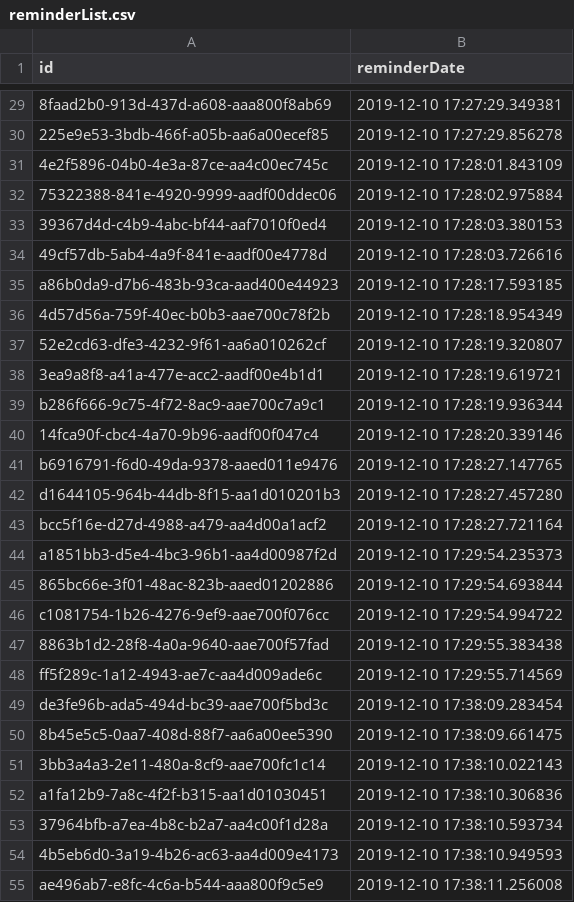
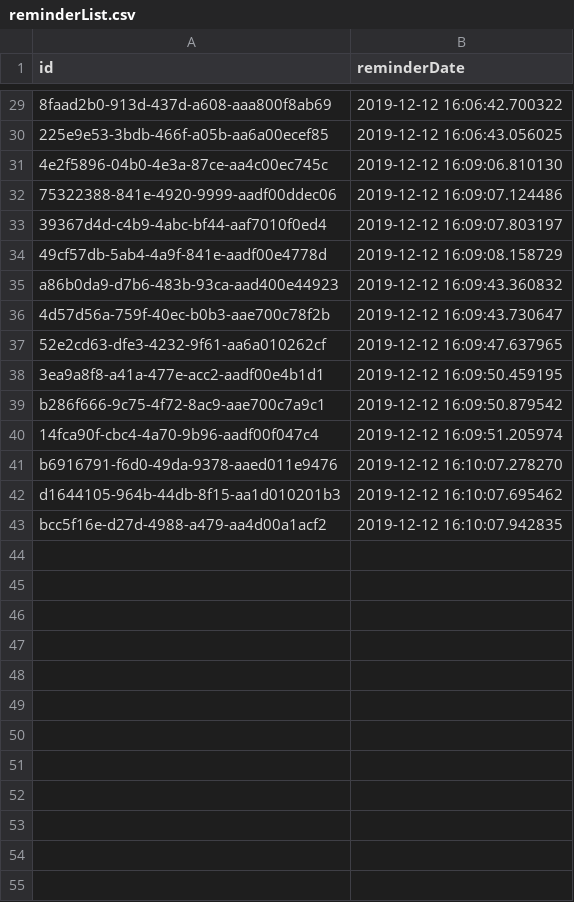
Before and after one commit to anthonychia/bud_scraping, a CSV file: reminderList.csv, drawn as a sheet; only a part is shown, gaps mark what is left out; the diff covers the shown part only; the diff names each change by its address in the sheet, - before the commit and + after, or states it on an @@ line.

```diff
--- a/reminderList.csv
+++ b/reminderList.csv
-B29 (reminderDate): 2019-12-10 17:27:29.349381
+B29 (reminderDate): 2019-12-12 16:06:42.700322
-B30 (reminderDate): 2019-12-10 17:27:29.856278
+B30 (reminderDate): 2019-12-12 16:06:43.056025
-B31 (reminderDate): 2019-12-10 17:28:01.843109
+B31 (reminderDate): 2019-12-12 16:09:06.810130
-B32 (reminderDate): 2019-12-10 17:28:02.975884
+B32 (reminderDate): 2019-12-12 16:09:07.124486
-B33 (reminderDate): 2019-12-10 17:28:03.380153
+B33 (reminderDate): 2019-12-12 16:09:07.803197
-B34 (reminderDate): 2019-12-10 17:28:03.726616
+B34 (reminderDate): 2019-12-12 16:09:08.158729
-B35 (reminderDate): 2019-12-10 17:28:17.593185
+B35 (reminderDate): 2019-12-12 16:09:43.360832
-B36 (reminderDate): 2019-12-10 17:28:18.954349
+B36 (reminderDate): 2019-12-12 16:09:43.730647
-B37 (reminderDate): 2019-12-10 17:28:19.320807
+B37 (reminderDate): 2019-12-12 16:09:47.637965
-B38 (reminderDate): 2019-12-10 17:28:19.619721
+B38 (reminderDate): 2019-12-12 16:09:50.459195
-B39 (reminderDate): 2019-12-10 17:28:19.936344
+B39 (reminderDate): 2019-12-12 16:09:50.879542
-B40 (reminderDate): 2019-12-10 17:28:20.339146
+B40 (reminderDate): 2019-12-12 16:09:51.205974
-B41 (reminderDate): 2019-12-10 17:28:27.147765
+B41 (reminderDate): 2019-12-12 16:10:07.278270
-B42 (reminderDate): 2019-12-10 17:28:27.457280
+B42 (reminderDate): 2019-12-12 16:10:07.695462
-B43 (reminderDate): 2019-12-10 17:28:27.721164
+B43 (reminderDate): 2019-12-12 16:10:07.942835
-row 44: a1851bb3-d5e4-4bc3-96b1-aa4d00987f2d | 2019-12-10 17:29:54.235373
-row 45: 865bc66e-3f01-48ac-823b-aaed01202886 | 2019-12-10 17:29:54.693844
-row 46: c1081754-1b26-4276-9ef9-aae700f076cc | 2019-12-10 17:29:54.994722
-row 47: 8863b1d2-28f8-4a0a-9640-aae700f57fad | 2019-12-10 17:29:55.383438
-row 48: ff5f289c-1a12-4943-ae7c-aa4d009ade6c | 2019-12-10 17:29:55.714569
-row 49: de3fe96b-ada5-494d-bc39-aae700f5bd3c | 2019-12-10 17:38:09.283454
-row 50: 8b45e5c5-0aa7-408d-88f7-aa6a00ee5390 | 2019-12-10 17:38:09.661475
-row 51: 3bb3a4a3-2e11-480a-8cf9-aae700fc1c14 | 2019-12-10 17:38:10.022143
-row 52: a1fa12b9-7a8c-4f2f-b315-aa1d01030451 | 2019-12-10 17:38:10.306836
-row 53: 37964bfb-a7ea-4b8c-b2a7-aa4c00f1d28a | 2019-12-10 17:38:10.593734
-row 54: 4b5eb6d0-3a19-4b26-ac63-aa4d009e4173 | 2019-12-10 17:38:10.949593
-row 55: ae496ab7-e8fc-4c6a-b544-aaa800f9c5e9 | 2019-12-10 17:38:11.256008
```
Also changed, not shown: 19 removed rows and 27 edited cells elsewhere in this file, 10 other files.
